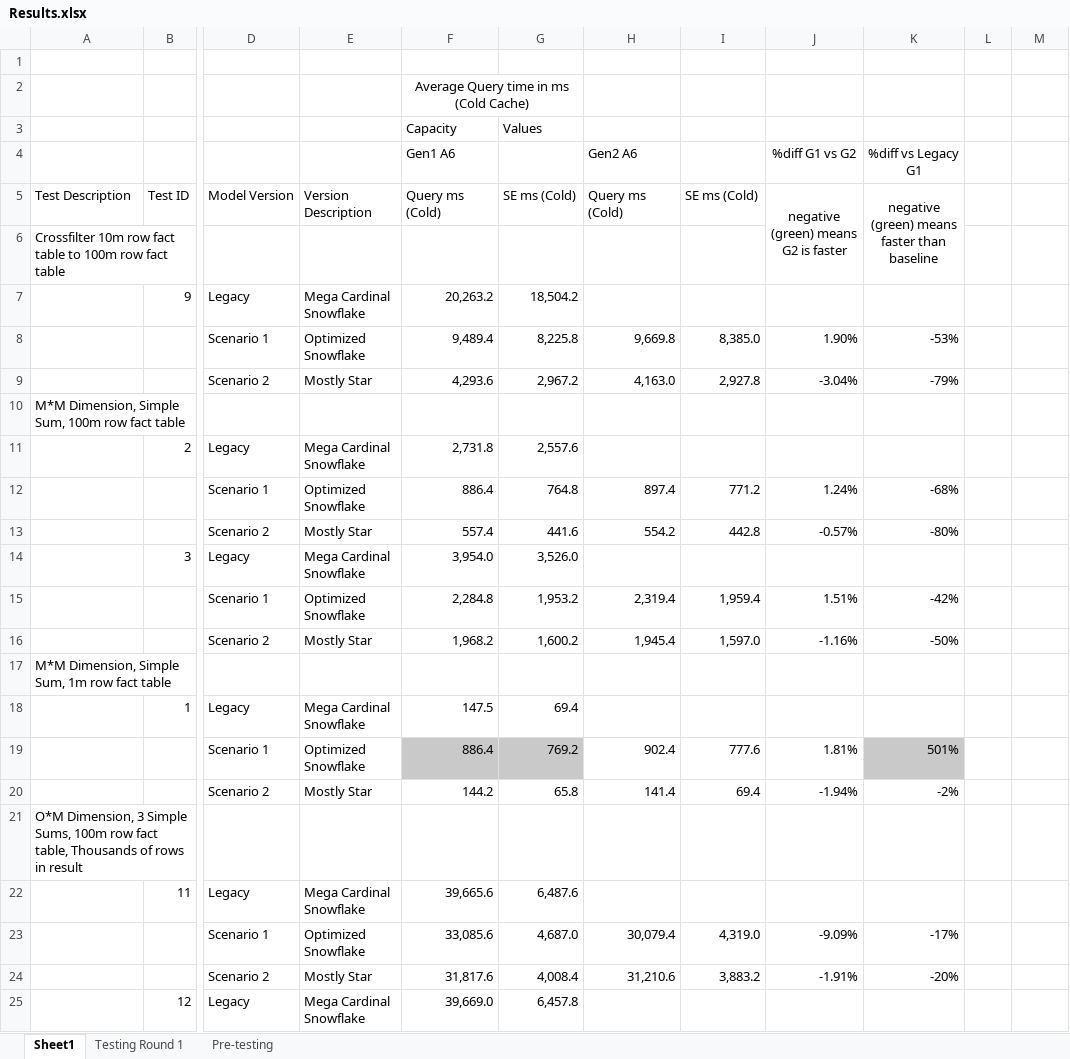
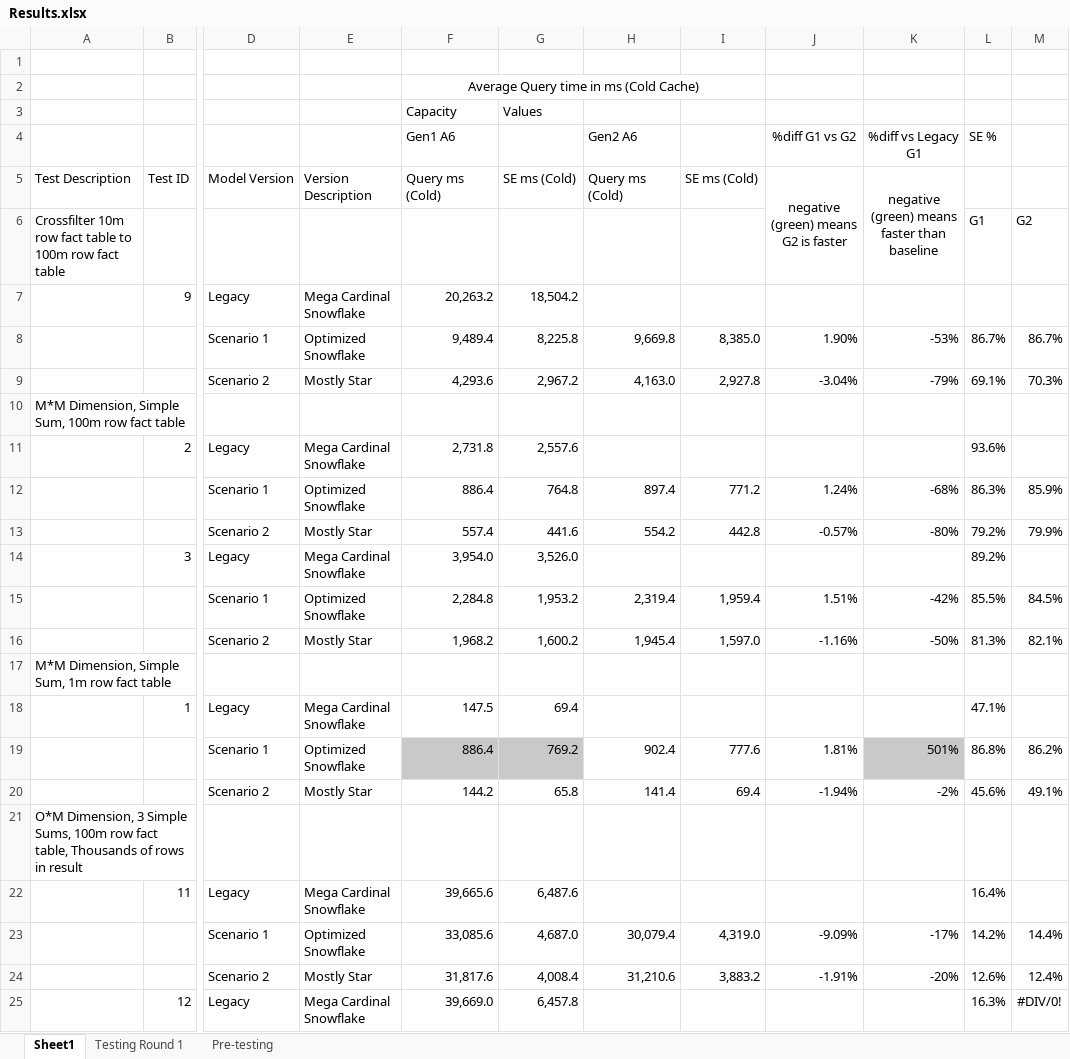
Before and after one commit to savoy9/AlexsPublicPowerBIStuff, an Excel workbook: Results.xlsx, sheet Sheet1, drawn as a sheet; only a part is shown, gaps mark what is left out; values as stored, in another font and other column widths than the file's, no borders; conditional formats not drawn; the diff covers the shown part only; the diff names each change by its address in the sheet, - before the commit and + after, or states it on an @@ line.

Commit message:
Add files via upload

```diff
--- a/Results.xlsx (sheet Sheet1)
+++ b/Results.xlsx (sheet Sheet1)
-F2:G2 merged
+F2:I2 merged
-L4: (empty)
+L4: SE %
-L6: (empty)
+L6: G1
-M6: (empty)
+M6: G2
-L8: (empty)
+L8: 86.7%
-M8: (empty)
+M8: 86.7%
-L9: (empty)
+L9: 69.1%
-M9: (empty)
+M9: 70.3%
-L11: (empty)
+L11: 93.6%
-L12: (empty)
+L12: 86.3%
-M12: (empty)
+M12: 85.9%
-L13: (empty)
+L13: 79.2%
-M13: (empty)
+M13: 79.9%
-L14: (empty)
+L14: 89.2%
-L15: (empty)
+L15: 85.5%
-M15: (empty)
+M15: 84.5%
-L16: (empty)
+L16: 81.3%
-M16: (empty)
+M16: 82.1%
-L18: (empty)
+L18: 47.1%
-L19: (empty)
+L19: 86.8%
-M19: (empty)
+M19: 86.2%
-L20: (empty)
+L20: 45.6%
-M20: (empty)
+M20: 49.1%
-L22: (empty)
+L22: 16.4%
-L23: (empty)
+L23: 14.2%
-M23: (empty)
+M23: 14.4%
-L24: (empty)
+L24: 12.6%
-M24: (empty)
+M24: 12.4%
-L25: (empty)
+L25: 16.3%
-M25: (empty)
+M25: #DIV/0!
```
Also changed, not shown: 19 edited cells elsewhere in this sheet.
